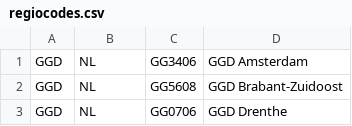
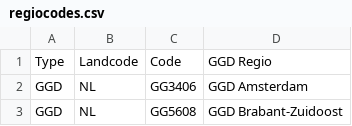
Before and after one commit to Corona-Locator-Nederland/corona-locator-nederland, a CSV file: regiocodes.csv, drawn as a sheet; only a part is shown; the shorter side is filled out with more unchanged rows; the diff names each change by its address in the sheet, - before the commit and + after, or states it on an @@ line.

Commit message:
header

```diff
--- a/regiocodes.csv
+++ b/regiocodes.csv
+row 1: Type | Landcode | Code | GGD Regio
```
